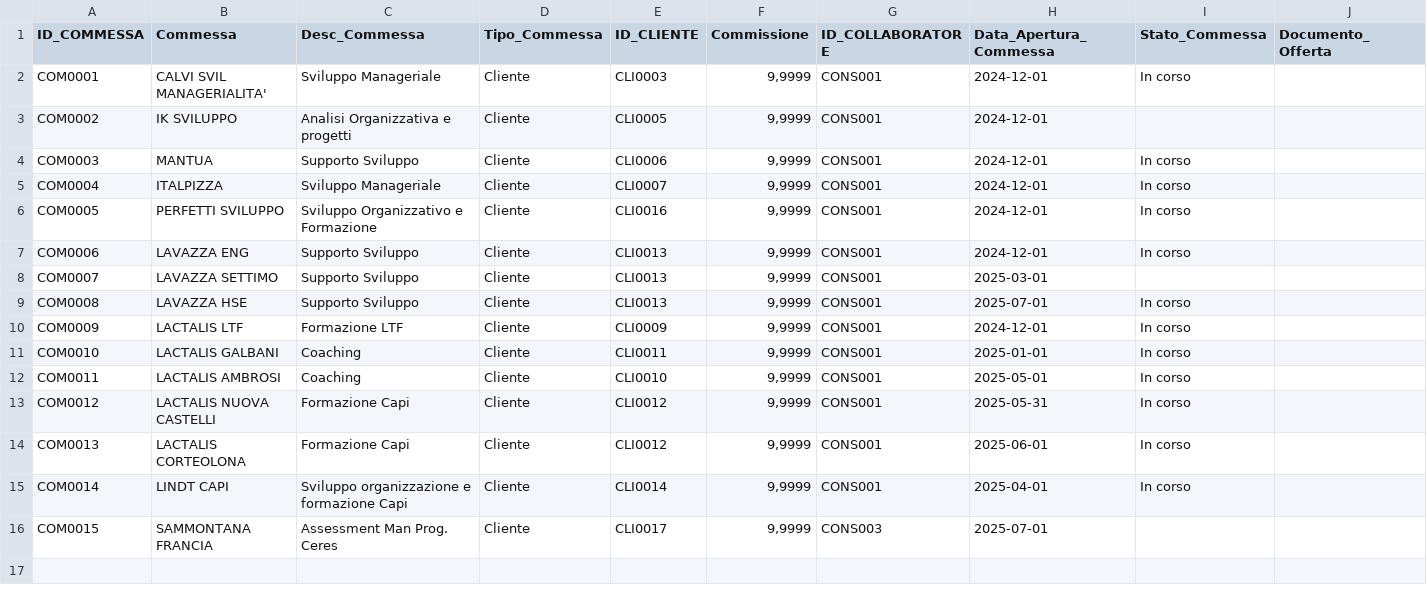
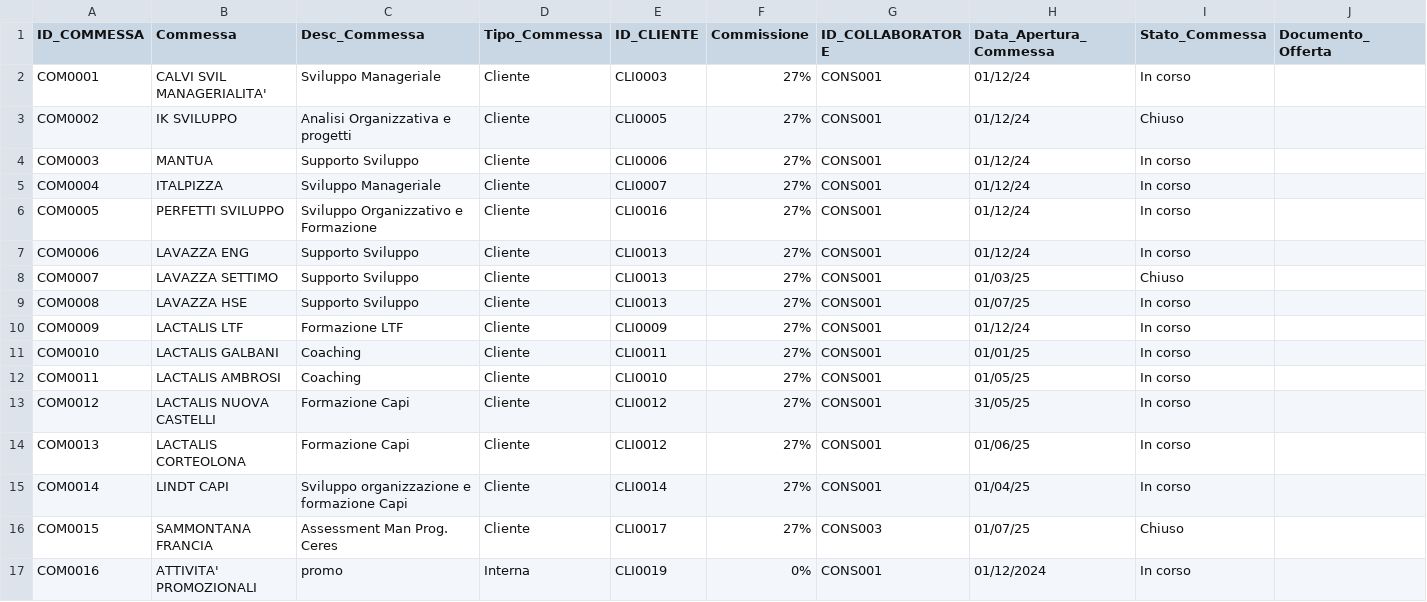
Before and after one commit to giotroni/DB_VP_API, a CSV file: DB/Dati/ANA_COMMESSE.csv, drawn as a sheet; only a part is shown; rows hold the shown columns only; the diff names each change by its address in the sheet, - before the commit and + after, or states it on an @@ line.

```diff
--- a/DB/Dati/ANA_COMMESSE.csv
+++ b/DB/Dati/ANA_COMMESSE.csv
-F2:F16 (Commissione): 9,9999
+F2:F16 (Commissione): 27%
-H2:H7 (Data_Apertura_Commessa): 2024-12-01
+H2:H7 (Data_Apertura_Commessa): 01/12/24
-I3 (Stato_Commessa): (empty)
+I3 (Stato_Commessa): Chiuso
-H8 (Data_Apertura_Commessa): 2025-03-01
+H8 (Data_Apertura_Commessa): 01/03/25
-I8 (Stato_Commessa): (empty)
+I8 (Stato_Commessa): Chiuso
-H9 (Data_Apertura_Commessa): 2025-07-01
+H9 (Data_Apertura_Commessa): 01/07/25
-H10 (Data_Apertura_Commessa): 2024-12-01
+H10 (Data_Apertura_Commessa): 01/12/24
-H11 (Data_Apertura_Commessa): 2025-01-01
+H11 (Data_Apertura_Commessa): 01/01/25
-H12 (Data_Apertura_Commessa): 2025-05-01
+H12 (Data_Apertura_Commessa): 01/05/25
-H13 (Data_Apertura_Commessa): 2025-05-31
+H13 (Data_Apertura_Commessa): 31/05/25
-H14 (Data_Apertura_Commessa): 2025-06-01
+H14 (Data_Apertura_Commessa): 01/06/25
-H15 (Data_Apertura_Commessa): 2025-04-01
+H15 (Data_Apertura_Commessa): 01/04/25
-H16 (Data_Apertura_Commessa): 2025-07-01
+H16 (Data_Apertura_Commessa): 01/07/25
-I16 (Stato_Commessa): (empty)
+I16 (Stato_Commessa): Chiuso
+row 17: COM0016 | ATTIVITA' PROMOZIONALI | promo | Interna | CLI0019 | 0% | CONS001 | 01/12/2024 | In corso
```
Also changed, not shown: DB/Dati/ANA_CLIENTI.csv, DB/Dati/ANA_COLLABORATORI.csv, 16 other files.
